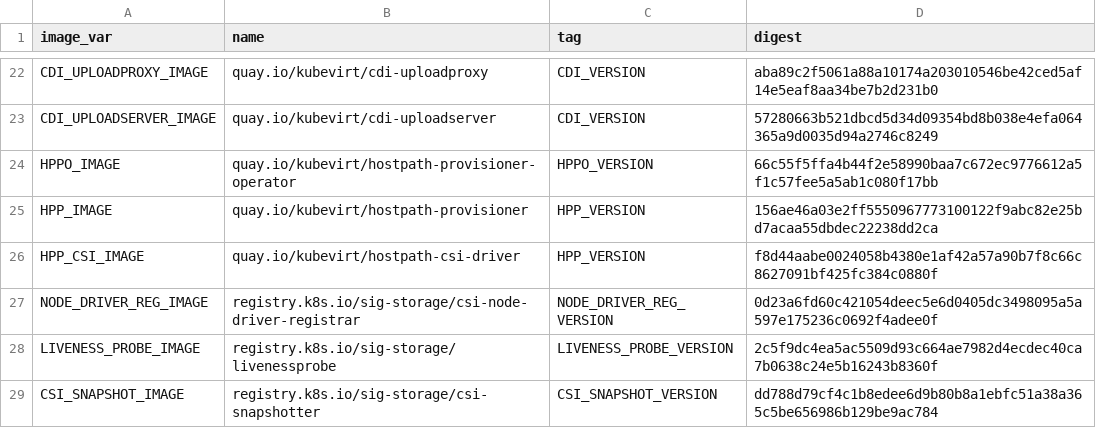
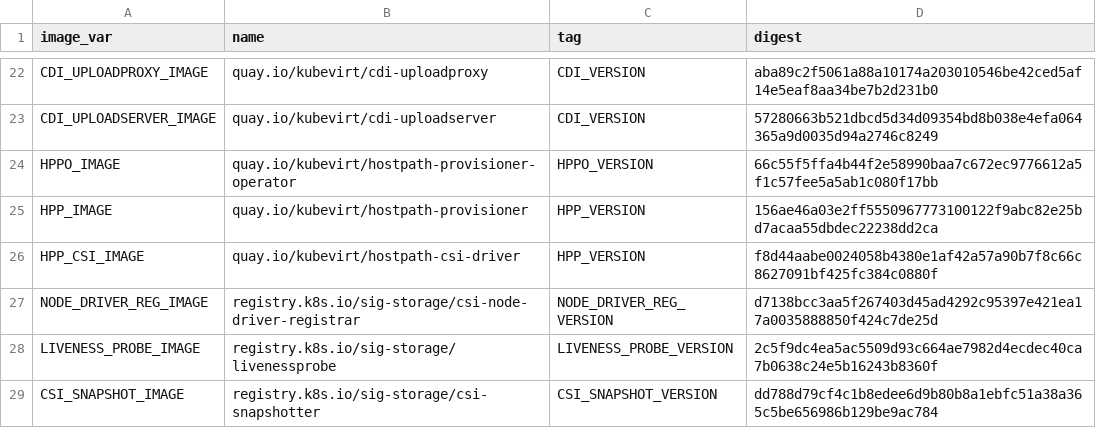
Before and after one commit to kubevirt/kubevirt, a CSV file: deploy/images.csv, drawn as a sheet; only a part is shown, gaps mark what is left out.

```diff
--- a/deploy/images.csv
+++ b/deploy/images.csv
@@ -26,3 +26,3 @@ HPP_IMAGE,quay.io/kubevirt/hostpath-provisioner,HPP_VERSION,156ae46a03e2ff555096
 HPP_CSI_IMAGE,quay.io/kubevirt/hostpath-csi-driver,HPP_VERSION,f8d44aabe0024058b4380e1af42a57a90b7f8c66c8627091bf425fc384c0880f
-NODE_DRIVER_REG_IMAGE,registry.k8s.io/sig-storage/csi-node-driver-registrar,NODE_DRIVER_REG_VERSION,0d23a6fd60c421054deec5e6d0405dc3498095a5a597e175236c0692f4adee0f
+NODE_DRIVER_REG_IMAGE,registry.k8s.io/sig-storage/csi-node-driver-registrar,NODE_DRIVER_REG_VERSION,d7138bcc3aa5f267403d45ad4292c95397e421ea17a0035888850f424c7de25d
 LIVENESS_PROBE_IMAGE,registry.k8s.io/sig-storage/livenessprobe,LIVENESS_PROBE_VERSION,2c5f9dc4ea5ac5509d93c664ae7982d4ecdec40ca7b0638c24e5b16243b8360f
```
Also changed, not shown: 5 other files.
